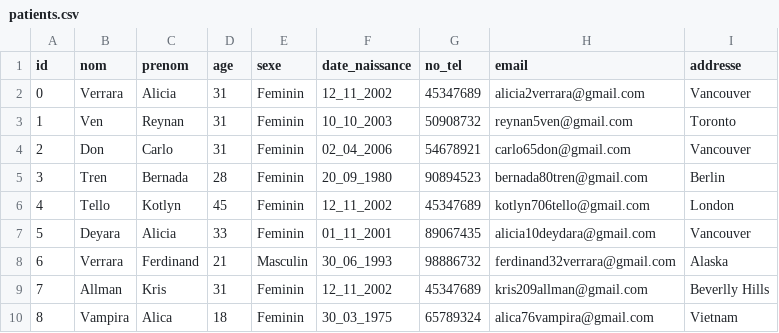
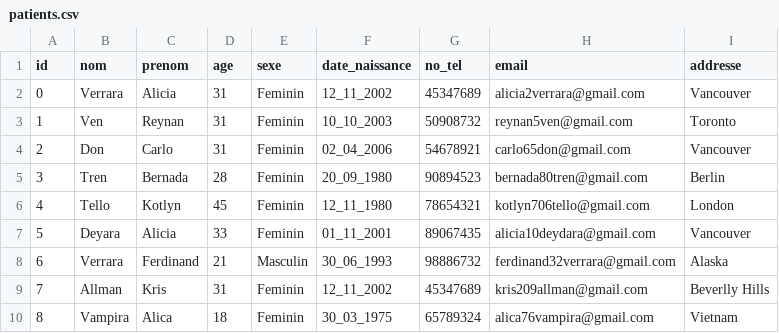
Before and after one commit to Anthe126/Medipass, a CSV file: Medipass_jwares/src/medipass/db/patients.csv, drawn as a sheet.

Commit message:
Update

```diff
--- a/Medipass_jwares/src/medipass/db/patients.csv
+++ b/Medipass_jwares/src/medipass/db/patients.csv
@@ -5,3 +5,3 @@ id,nom,prenom,age,sexe,date_naissance,no_tel,email,addresse
 3,Tren,Bernada,28,Feminin,20_09_1980,90894523,bernada80tren@gmail.com,Berlin
-4,Tello,Kotlyn,45,Feminin,12_11_2002,45347689,kotlyn706tello@gmail.com,London
+4,Tello,Kotlyn,45,Feminin,12_11_1980,78654321,kotlyn706tello@gmail.com,London
 5,Deyara,Alicia,33,Feminin,01_11_2001,89067435,alicia10deydara@gmail.com,Vancouver
```
